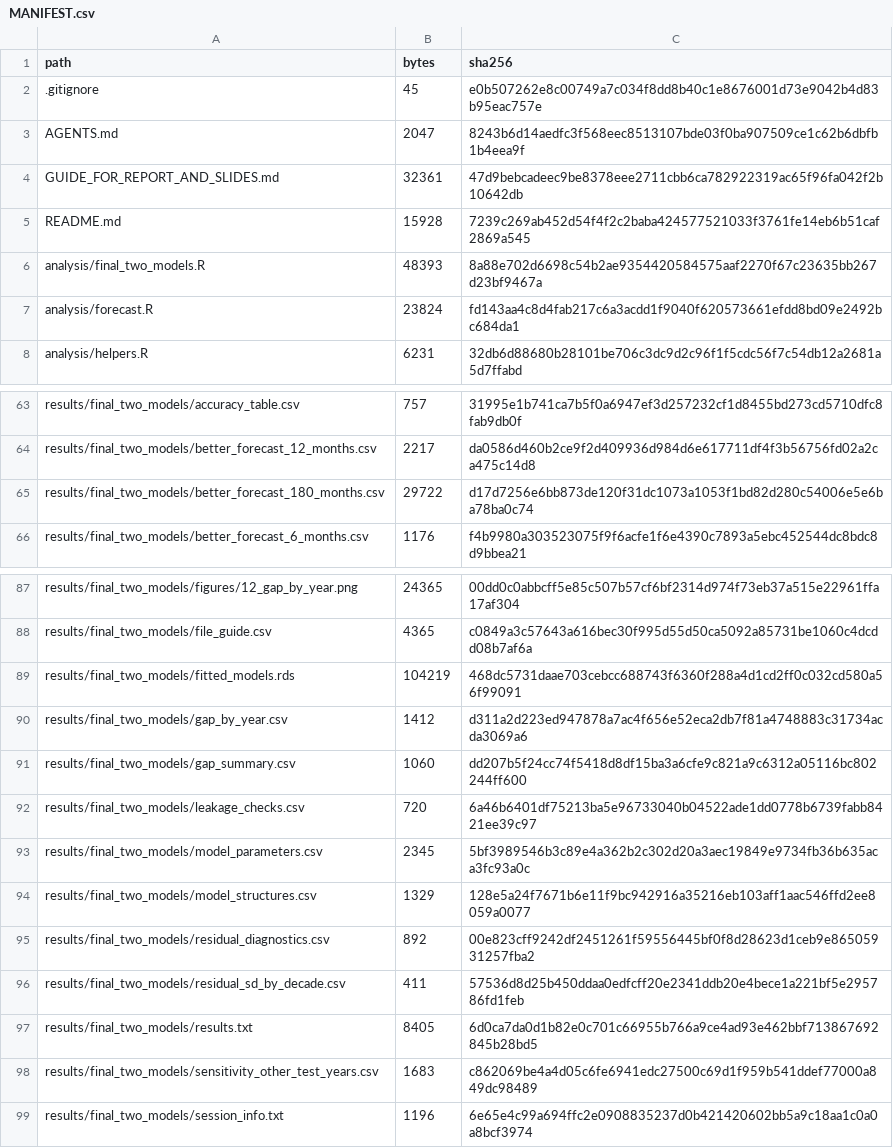
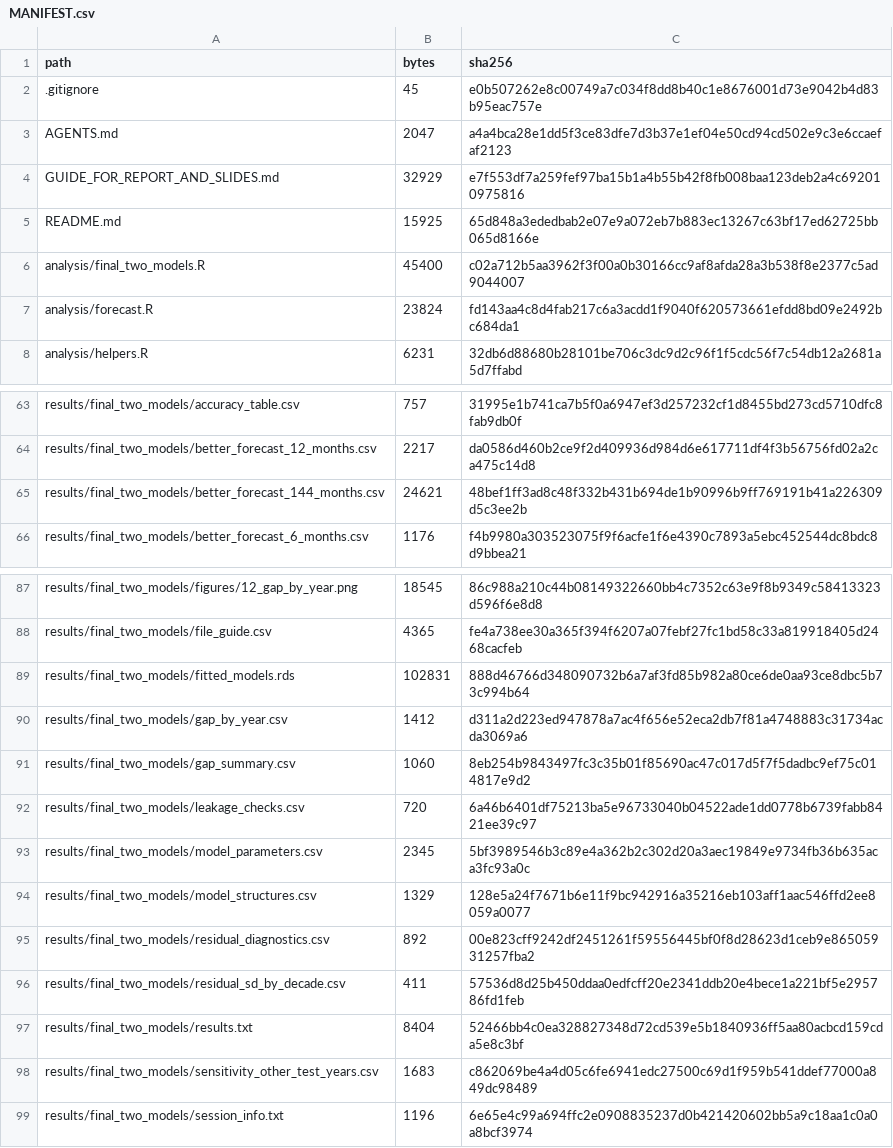
Before and after one commit to M4-on-Github/egg-onomics, a CSV file: revised-2014/MANIFEST.csv, drawn as a sheet; only a part is shown, gaps mark what is left out; removed rows and columns are numbered as before the commit, all else as after; the diff covers the shown part only; the diff names each change by its address in the sheet, - before the commit and + after, or states it on an @@ line.

```diff
--- a/revised-2014/MANIFEST.csv
+++ b/revised-2014/MANIFEST.csv
-C3 (sha256): 8243b6d14aedfc3f568eec8513107bde03f0ba907509ce1c62b6dbfb1b4eea9f
+C3 (sha256): a4a4bca28e1dd5f3ce83dfe7d3b37e1ef04e50cd94cd502e9c3e6ccaefaf2123
-B4 (bytes): 32361
+B4 (bytes): 32929
-C4 (sha256): 47d9bebcadeec9be8378eee2711cbb6ca782922319ac65f96fa042f2b10642db
+C4 (sha256): e7f553df7a259fef97ba15b1a4b55b42f8fb008baa123deb2a4c692010975816
-B5 (bytes): 15928
+B5 (bytes): 15925
-C5 (sha256): 7239c269ab452d54f4f2c2baba424577521033f3761fe14eb6b51caf2869a545
+C5 (sha256): 65d848a3ededbab2e07e9a072eb7b883ec13267c63bf17ed62725bb065d8166e
-B6 (bytes): 48393
+B6 (bytes): 45400
-C6 (sha256): 8a88e702d6698c54b2ae9354420584575aaf2270f67c23635bb267d23bf9467a
+C6 (sha256): c02a712b5aa3962f3f00a0b30166cc9af8afda28a3b538f8e2377c5ad9044007
-row 65: results/final_two_models/better_forecast_180_months.csv | 29722 | d17d7256e6bb873de120f31dc1073a1053f1bd82d280c54006e5e6ba78ba0c74
+row 65: results/final_two_models/better_forecast_144_months.csv | 24621 | 48bef1ff3ad8c48f332b431b694de1b90996b9ff769191b41a226309d5c3ee2b
-B87 (bytes): 24365
+B87 (bytes): 18545
-C87 (sha256): 00dd0c0abbcff5e85c507b57cf6bf2314d974f73eb37a515e22961ffa17af304
+C87 (sha256): 86c988a210c44b08149322660bb4c7352c63e9f8b9349c58413323d596f6e8d8
-C88 (sha256): c0849a3c57643a616bec30f995d55d50ca5092a85731be1060c4dcdd08b7af6a
+C88 (sha256): fe4a738ee30a365f394f6207a07febf27fc1bd58c33a819918405d2468cacfeb
-B89 (bytes): 104219
+B89 (bytes): 102831
-C89 (sha256): 468dc5731daae703cebcc688743f6360f288a4d1cd2ff0c032cd580a56f99091
+C89 (sha256): 888d46766d348090732b6a7af3fd85b982a80ce6de0aa93ce8dbc5b73c994b64
-C91 (sha256): dd207b5f24cc74f5418d8df15ba3a6cfe9c821a9c6312a05116bc802244ff600
+C91 (sha256): 8eb254b9843497fc3c35b01f85690ac47c017d5f7f5dadbc9ef75c014817e9d2
-B97 (bytes): 8405
+B97 (bytes): 8404
-C97 (sha256): 6d0ca7da0d1b82e0c701c66955b766a9ce4ad93e462bbf713867692845b28bd5
+C97 (sha256): 52466bb4c0ea328827348d72cd539e5b1840936ff5aa80acbcd159cda5e8c3bf
```
Also changed, not shown: 2 added rows, 2 removed rows and 28 edited cells elsewhere in this file, revised-2014/results/final_two_models/better_forecast_144_months.csv, revised-2014/results/final_two_models/file_guide.csv, 26 other files.
